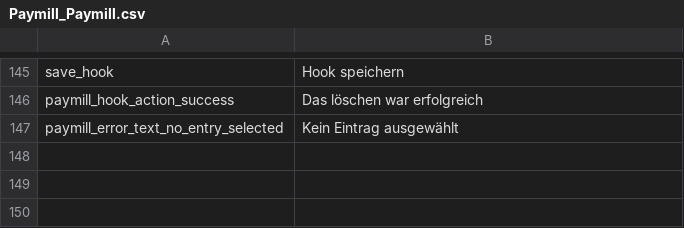
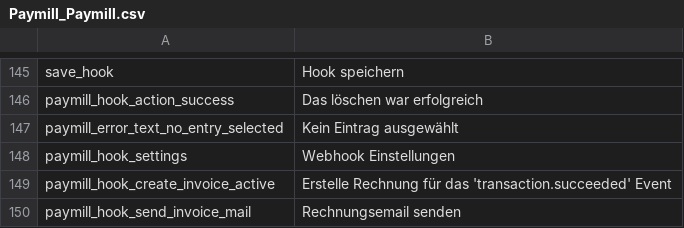
Before and after one commit to paymill/paymill-magento, a CSV file: app/locale/de_AT/Paymill_Paymill.csv, drawn as a sheet; only a part is shown, gaps mark what is left out; the diff names each change by its address in the sheet, - before the commit and + after, or states it on an @@ line.

Commit message:
PMMA-87 make invoice creation for webhook "transaction.succeeded" event configurable

```diff
--- a/app/locale/de_AT/Paymill_Paymill.csv
+++ b/app/locale/de_AT/Paymill_Paymill.csv
+row 148: paymill_hook_settings | Webhook Einstellungen
+row 149: paymill_hook_create_invoice_active | Erstelle Rechnung für das 'transaction.succeeded' Event
+row 150: paymill_hook_send_invoice_mail | Rechnungsemail senden
```
Also changed, not shown: app/locale/de_CH/Paymill_Paymill.csv, app/locale/de_DE/Paymill_Paymill.csv, 28 other files.
